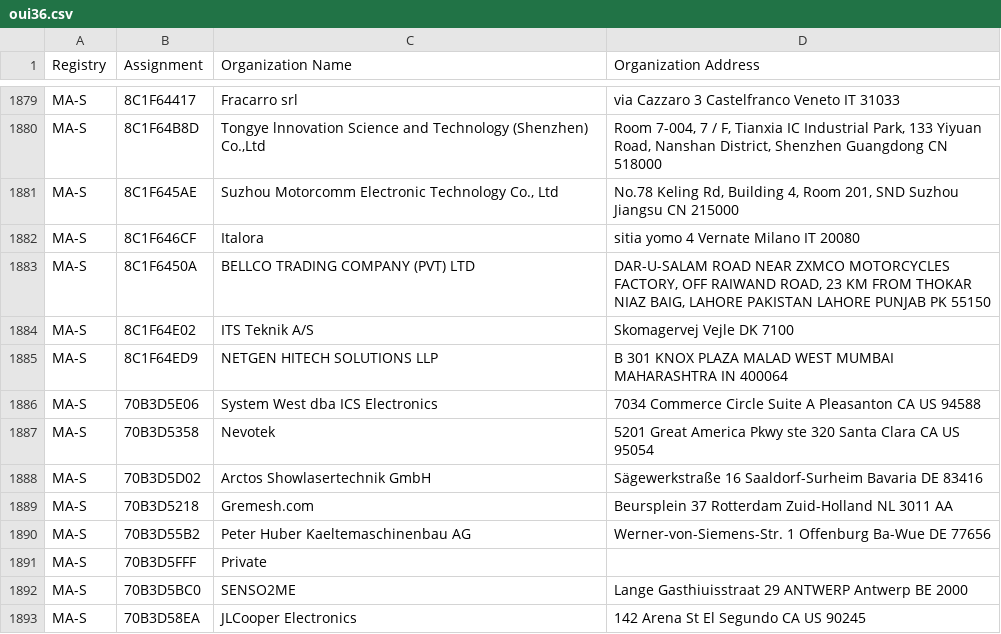
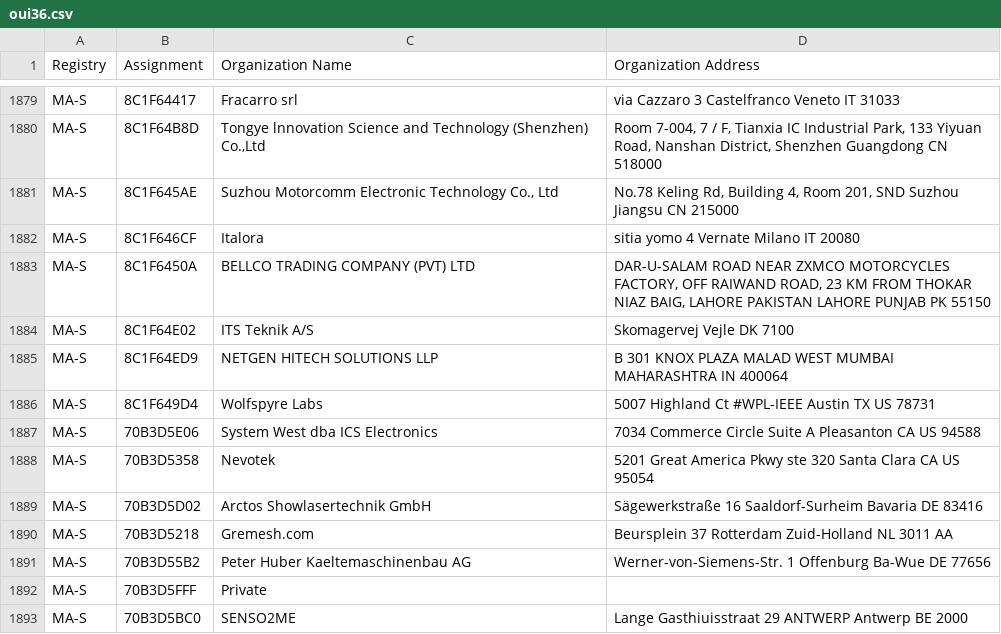
Before and after one commit to bedestall5/mac-ages, a CSV file: data/ieee/oui36.csv, drawn as a sheet; only a part is shown, gaps mark what is left out; the shorter side is filled out with more unchanged rows; the diff names each change by its address in the sheet, - before the commit and + after, or states it on an @@ line.

```diff
--- a/data/ieee/oui36.csv
+++ b/data/ieee/oui36.csv
+row 1886: MA-S | 8C1F649D4 | Wolfspyre Labs | 5007 Highland Ct #WPL-IEEE Austin TX US 78731
```
Also changed, not shown: data/ieee/mam.csv, 2 other files.
